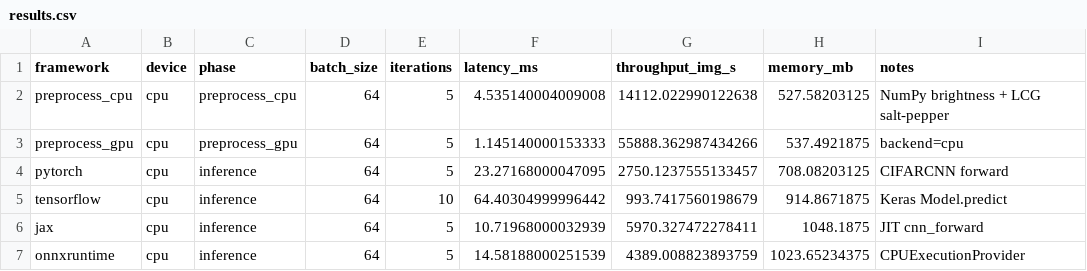
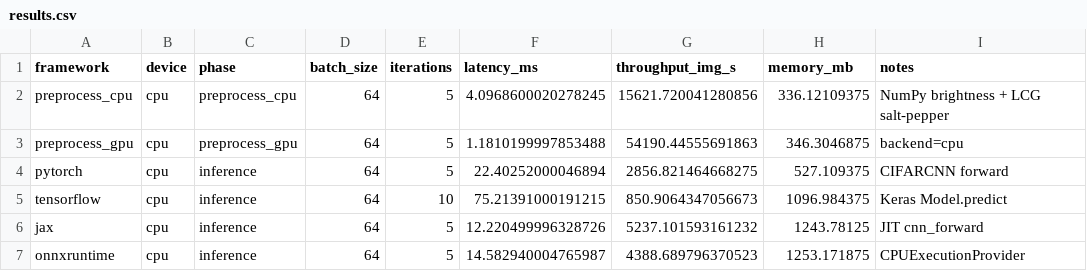
Before and after one commit to meta-success/GPU-Accelerated-ML-Pipeline, a CSV file: benchmark_results/results.csv, drawn as a sheet.

```diff
--- a/benchmark_results/results.csv
+++ b/benchmark_results/results.csv
@@ -1,7 +1,7 @@
 framework,device,phase,batch_size,iterations,latency_ms,throughput_img_s,memory_mb,notes
-preprocess_cpu,cpu,preprocess_cpu,64,5,4.535140004009008,14112.022990122638,527.58203125,NumPy brightness + LCG salt-pepper
-preprocess_gpu,cpu,preprocess_gpu,64,5,1.145140000153333,55888.362987434266,537.4921875,backend=cpu
-pytorch,cpu,inference,64,5,23.27168000047095,2750.1237555133457,708.08203125,CIFARCNN forward
-tensorflow,cpu,inference,64,10,64.40304999996442,993.7417560198679,914.8671875,Keras Model.predict
-jax,cpu,inference,64,5,10.71968000032939,5970.327472278411,1048.1875,JIT cnn_forward
-onnxruntime,cpu,inference,64,5,14.58188000251539,4389.008823893759,1023.65234375,CPUExecutionProvider
+preprocess_cpu,cpu,preprocess_cpu,64,5,4.0968600020278245,15621.720041280856,336.12109375,NumPy brightness + LCG salt-pepper
+preprocess_gpu,cpu,preprocess_gpu,64,5,1.1810199997853488,54190.44555691863,346.3046875,backend=cpu
+pytorch,cpu,inference,64,5,22.40252000046894,2856.821464668275,527.109375,CIFARCNN forward
+tensorflow,cpu,inference,64,10,75.21391000191215,850.9064347056673,1096.984375,Keras Model.predict
+jax,cpu,inference,64,5,12.220499996328726,5237.101593161232,1243.78125,JIT cnn_forward
+onnxruntime,cpu,inference,64,5,14.582940004765987,4388.689796370523,1253.171875,CPUExecutionProvider
```
Also changed, not shown: 21 other files.
